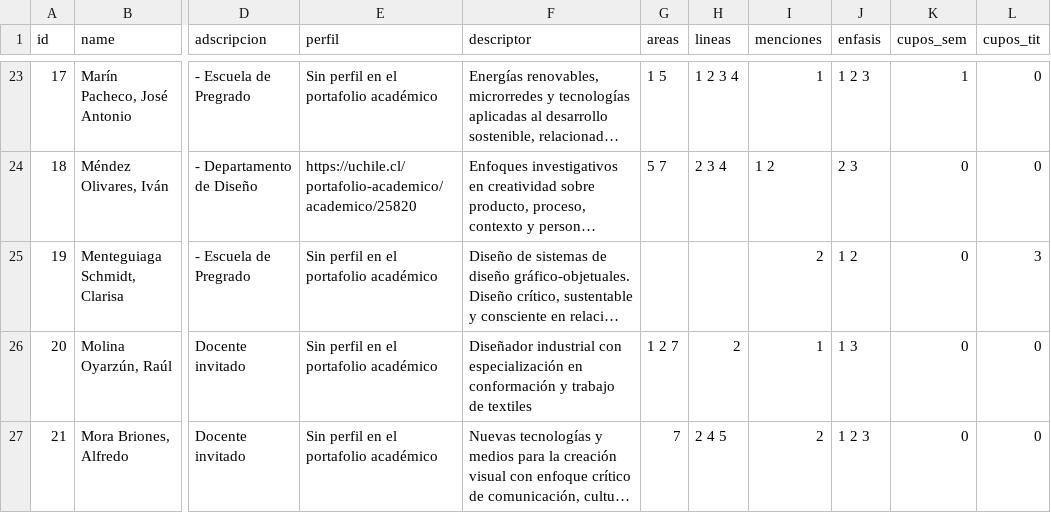
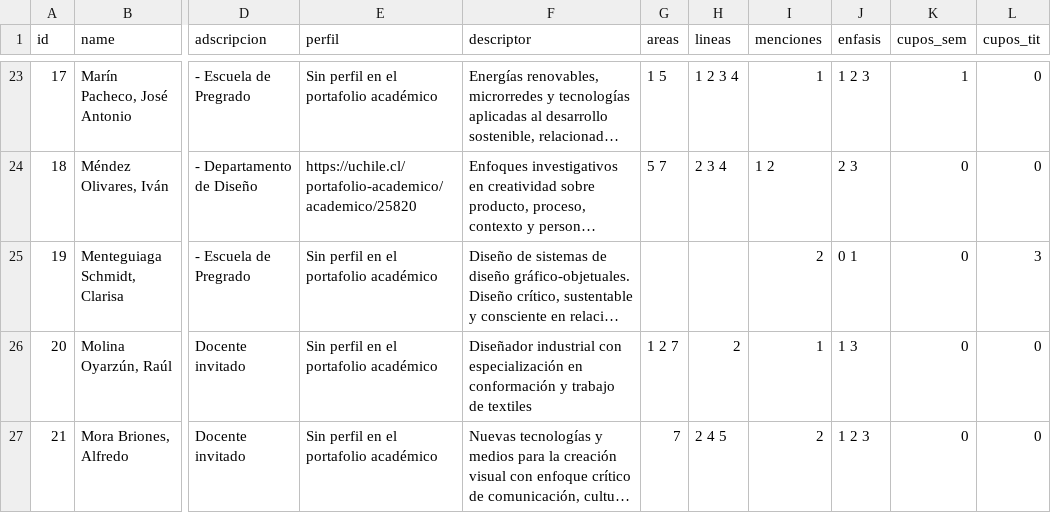
Before and after one commit to disenouchile/guiaturas, a CSV file: data/data-a-mano.csv, drawn as a sheet; only a part is shown, gaps mark what is left out; long unchanged cells end in …; the diff names each change by its address in the sheet, - before the commit and + after, or states it on an @@ line.

Commit message:
Update data-a-mano.csv

```diff
--- a/data/data-a-mano.csv
+++ b/data/data-a-mano.csv
-J25 (enfasis): 1 2
+J25 (enfasis): 0 1
```
